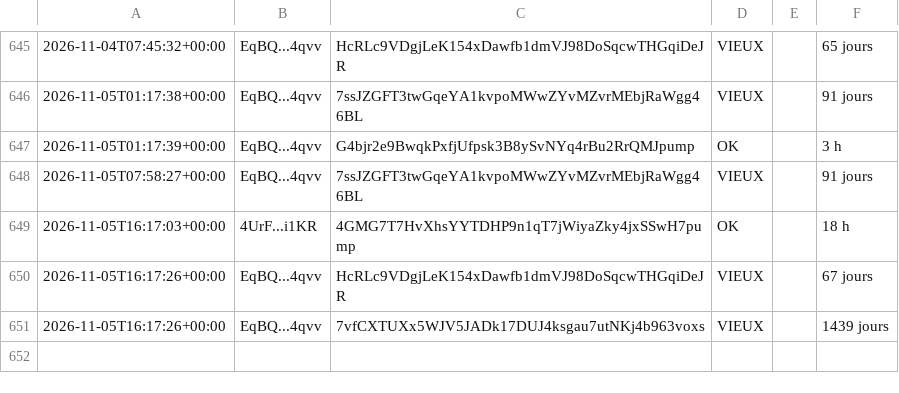
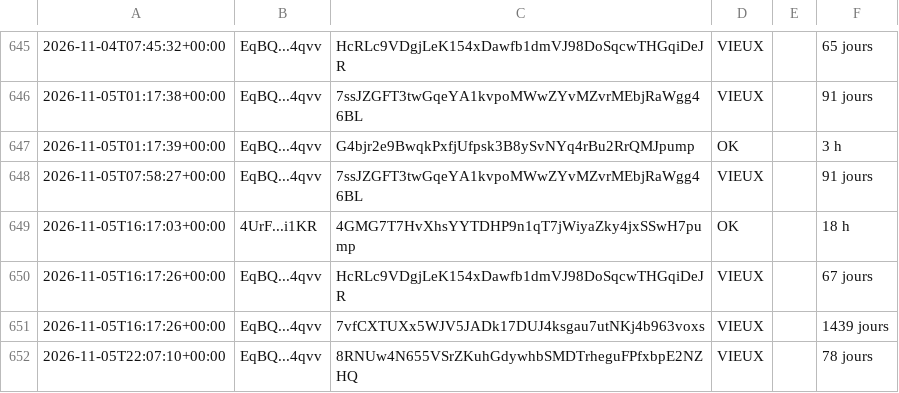
Before and after one commit to mayosama0704-crypto/alerte-trader, a CSV file: journal.csv, drawn as a sheet; only a part is shown, gaps mark what is left out; the diff names each change by its address in the sheet, - before the commit and + after, or states it on an @@ line.

```diff
--- a/journal.csv
+++ b/journal.csv
+row 652: 2026-11-05T22:07:10+00:00 | EqBQ...4qvv | 8RNUw4N655VSrZKuhGdywhbSMDTrheguFPfxbpE2NZHQ | VIEUX |  | 78 jours
```
Also changed, not shown: 1 other file.
